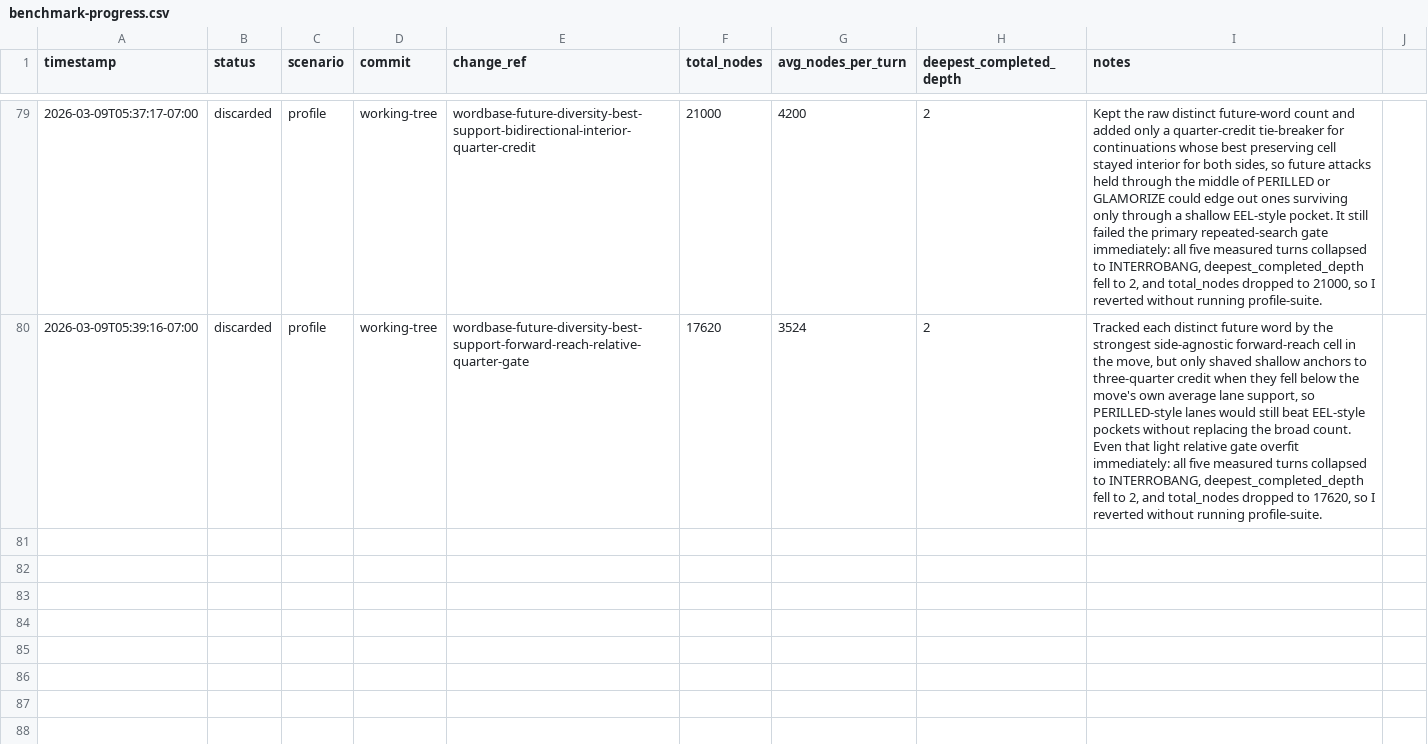
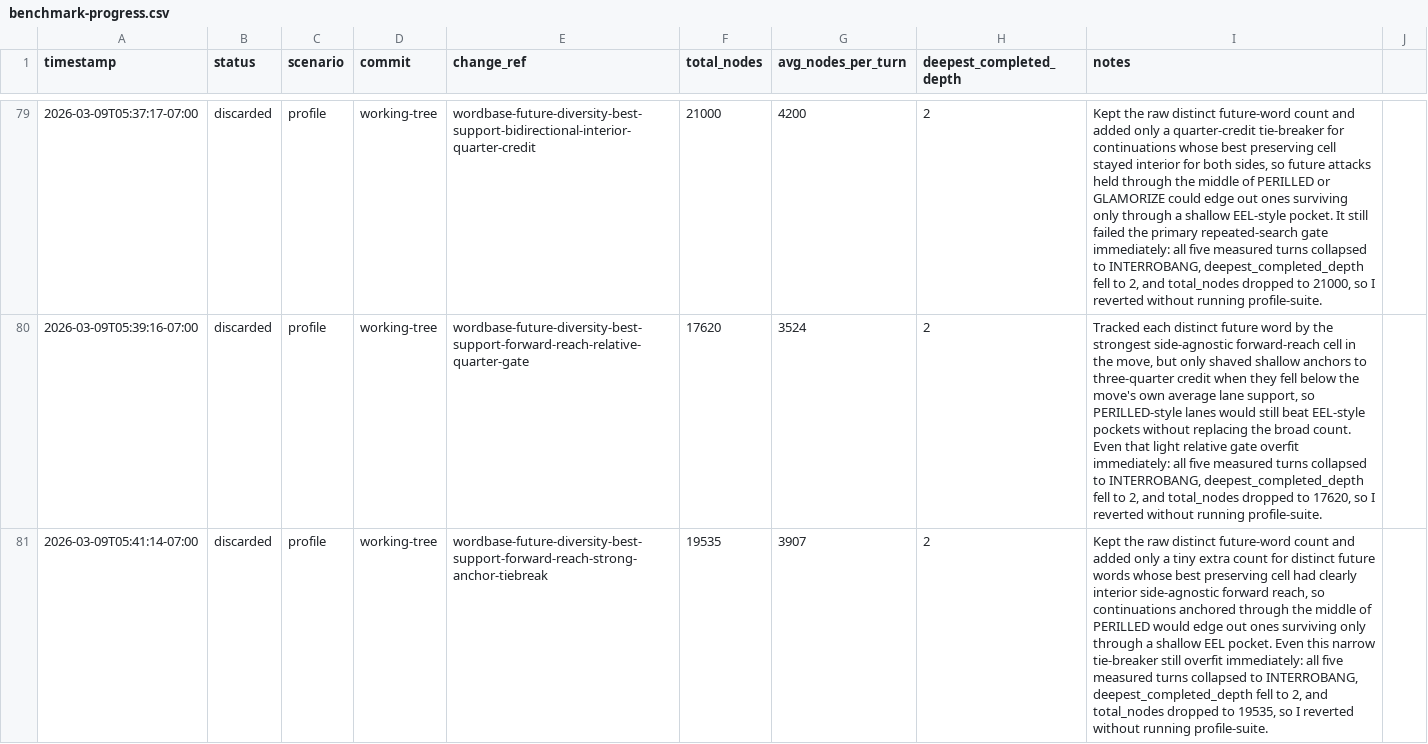
Before and after one commit to scottmsilver/wordbase-player, a CSV file: logs/agent-loop/worker-4/benchmark-progress.csv, drawn as a sheet; only a part is shown, gaps mark what is left out; the diff names each change by its address in the sheet, - before the commit and + after, or states it on an @@ line.

```diff
--- a/logs/agent-loop/worker-4/benchmark-progress.csv
+++ b/logs/agent-loop/worker-4/benchmark-progress.csv
+row 81: 2026-03-09T05:41:14-07:00 | discarded | profile | working-tree | wordbase-future-diversity-best-support-forward-reach-strong-anchor-tiebreak | 19535 | 3907 | 2 | Kept the raw distinct future-word count and added only a tiny extra count for distinct future words whose best preserving cell had clearly interior side-agnostic forward reach, so continuations anchored through the middle of PERILLED would edge out ones surviving only through a shallow EEL pocket. Even this narrow tie-breaker still overfit immediately: all five measured turns collapsed to INTERROBANG, deepest_completed_depth fell to 2, and total_nodes dropped to 19535, so I reverted without running profile-suite.
```
